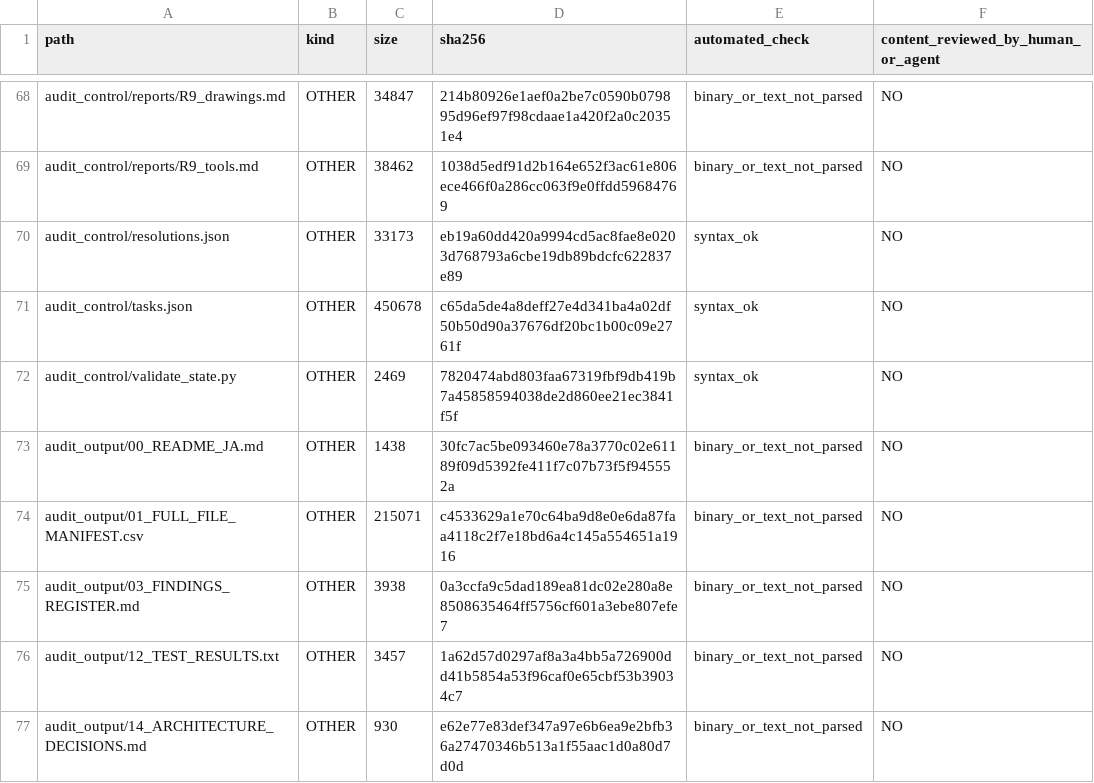
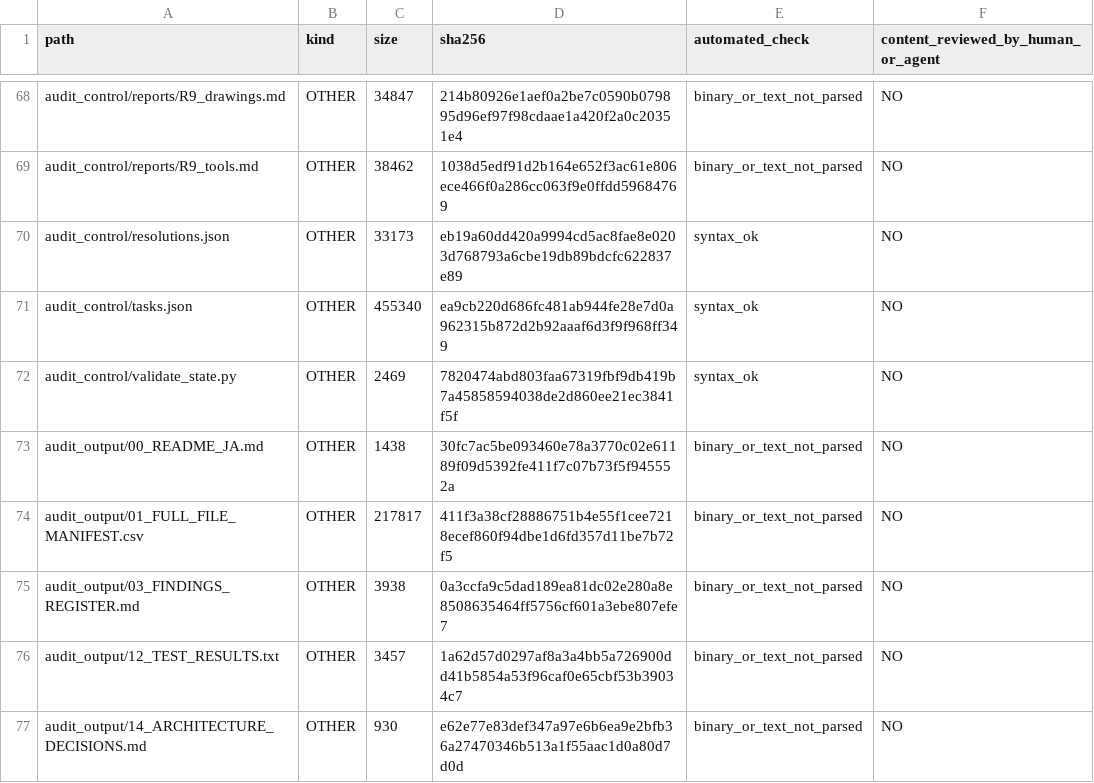
Before and after one commit to mai-ima/imac, a CSV file: audit_output/01_FULL_FILE_MANIFEST.csv, drawn as a sheet; only a part is shown, gaps mark what is left out; the diff covers the shown part only.

```diff
--- a/audit_output/01_FULL_FILE_MANIFEST.csv
+++ b/audit_output/01_FULL_FILE_MANIFEST.csv
@@ -70,6 +70,6 @@ audit_control/reports/R9_tools.md,OTHER,38462,1038d5edf91d2b164e652f3ac61e806ece
 audit_control/resolutions.json,OTHER,33173,eb19a60dd420a9994cd5ac8fae8e0203d768793a6cbe19db89bdcfc622837e89,syntax_ok,NO
-audit_control/tasks.json,OTHER,450678,c65da5de4a8deff27e4d341ba4a02df50b50d90a37676df20bc1b00c09e2761f,syntax_ok,NO
+audit_control/tasks.json,OTHER,455340,ea9cb220d686fc481ab944fe28e7d0a962315b872d2b92aaaf6d3f9f968ff349,syntax_ok,NO
 audit_control/validate_state.py,OTHER,2469,7820474abd803faa67319fbf9db419b7a45858594038de2d860ee21ec3841f5f,syntax_ok,NO
 audit_output/00_README_JA.md,OTHER,1438,30fc7ac5be093460e78a3770c02e61189f09d5392fe411f7c07b73f5f945552a,binary_or_text_not_parsed,NO
-audit_output/01_FULL_FILE_MANIFEST.csv,OTHER,215071,c4533629a1e70c64ba9d8e0e6da87faa4118c2f7e18bd6a4c145a554651a1916,binary_or_text_not_parsed,NO
+audit_output/01_FULL_FILE_MANIFEST.csv,OTHER,217817,411f3a38cf28886751b4e55f1cee7218ecef860f94dbe1d6fd357d11be7b72f5,binary_or_text_not_parsed,NO
 audit_output/03_FINDINGS_REGISTER.md,OTHER,3938,0a3ccfa9c5dad189ea81dc02e280a8e8508635464ff5756cf601a3ebe807efe7,binary_or_text_not_parsed,NO
```
Also changed, not shown: 4 added rows and 20 edited cells elsewhere in this file, 5 other files.
